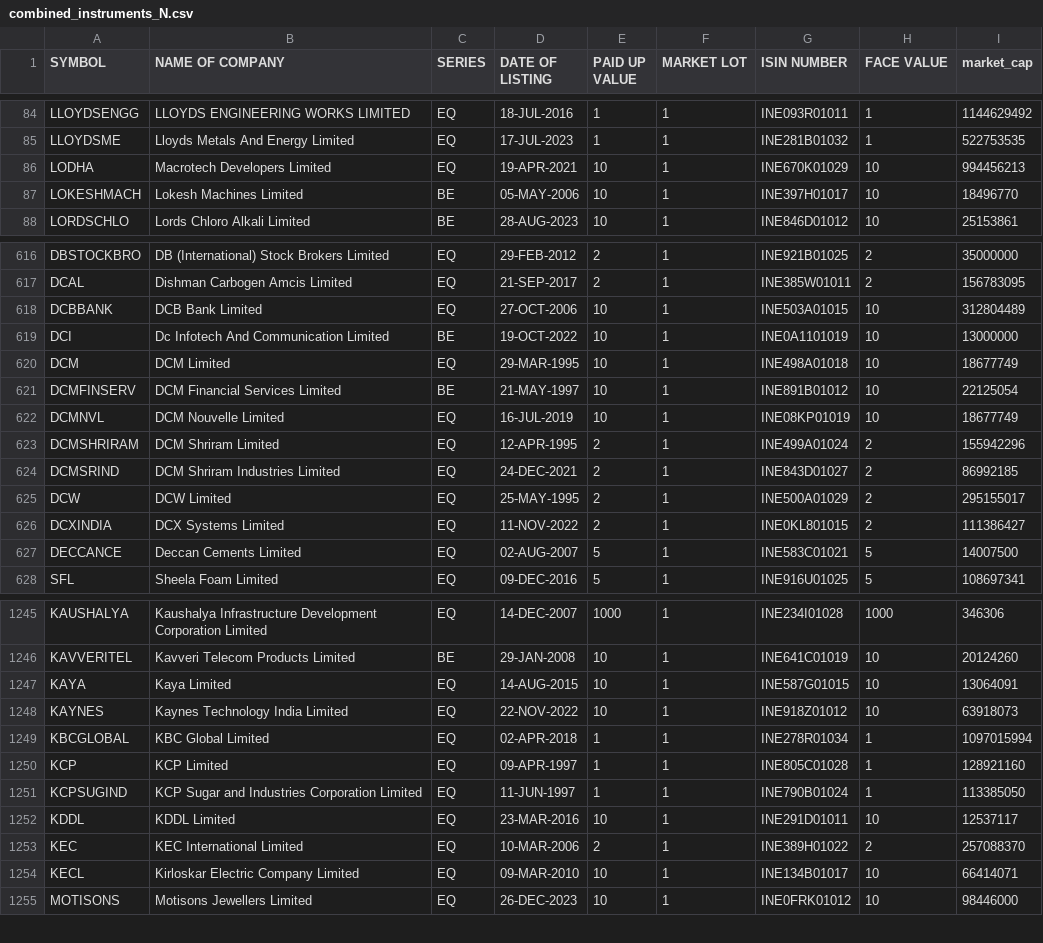
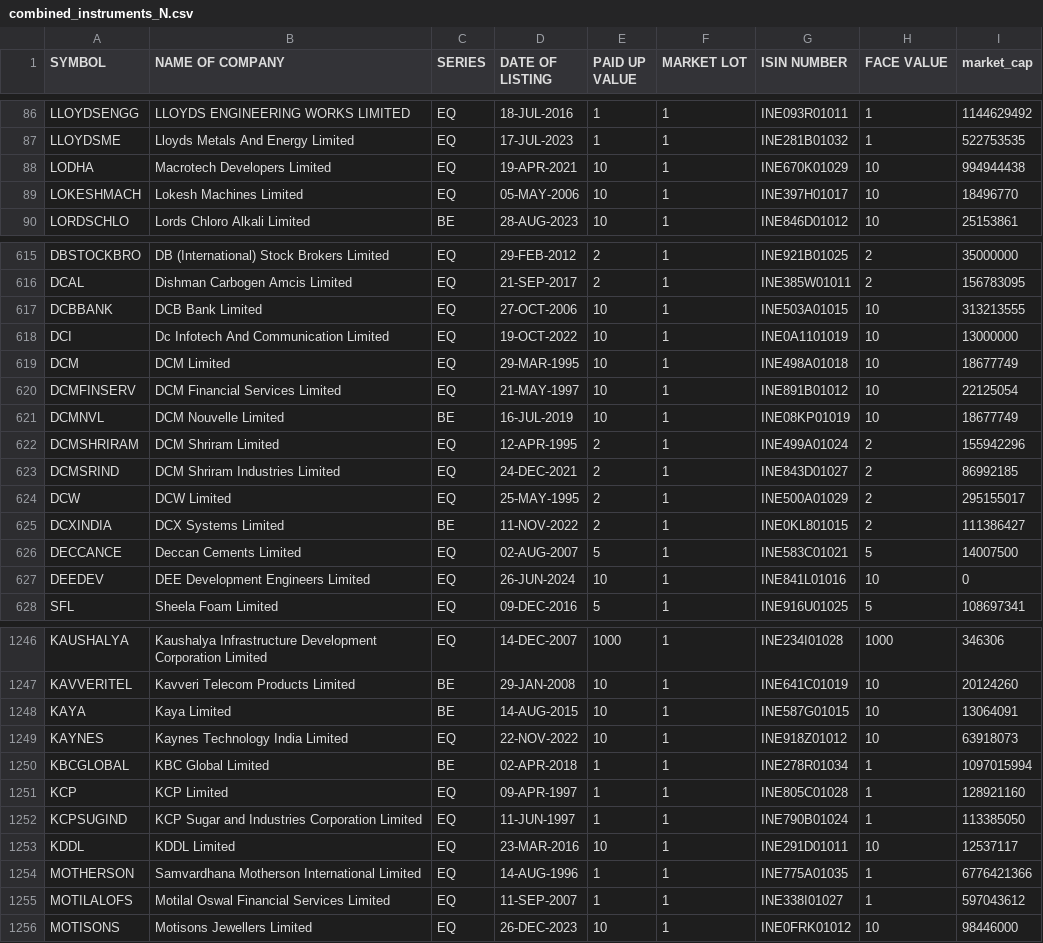
Before and after one commit to sggovtech/githubactions2, a CSV file: combined_instruments_N.csv, drawn as a sheet; only a part is shown, gaps mark what is left out; the diff covers the shown part only.

```diff
--- a/combined_instruments_N.csv
+++ b/combined_instruments_N.csv
@@ -85,4 +87,4 @@ LLOYDSENGG,LLOYDS ENGINEERING WORKS LIMITED,EQ,18-JUL-2016,1,1,INE093R01011,1,11
 LLOYDSME,Lloyds Metals And Energy Limited,EQ,17-JUL-2023,1,1,INE281B01032,1,522753535
-LODHA,Macrotech Developers Limited,EQ,19-APR-2021,10,1,INE670K01029,10,994456213
-LOKESHMACH,Lokesh Machines Limited,BE,05-MAY-2006,10,1,INE397H01017,10,18496770
+LODHA,Macrotech Developers Limited,EQ,19-APR-2021,10,1,INE670K01029,10,994944438
+LOKESHMACH,Lokesh Machines Limited,EQ,05-MAY-2006,10,1,INE397H01017,10,18496770
 LORDSCHLO,Lords Chloro Alkali Limited,BE,28-AUG-2023,10,1,INE846D01012,10,25153861
@@ -617,7 +616,7 @@ DBSTOCKBRO,DB (International) Stock Brokers Limited,EQ,29-FEB-2012,2,1,INE921B01
 DCAL,Dishman Carbogen Amcis Limited,EQ,21-SEP-2017,2,1,INE385W01011,2,156783095
-DCBBANK,DCB Bank Limited,EQ,27-OCT-2006,10,1,INE503A01015,10,312804489
-DCI,Dc Infotech And Communication Limited,BE,19-OCT-2022,10,1,INE0A1101019,10,13000000
+DCBBANK,DCB Bank Limited,EQ,27-OCT-2006,10,1,INE503A01015,10,313213555
+DCI,Dc Infotech And Communication Limited,EQ,19-OCT-2022,10,1,INE0A1101019,10,13000000
 DCM,DCM  Limited,EQ,29-MAR-1995,10,1,INE498A01018,10,18677749
-DCMFINSERV,DCM Financial Services Limited,BE,21-MAY-1997,10,1,INE891B01012,10,22125054
-DCMNVL,DCM Nouvelle Limited,EQ,16-JUL-2019,10,1,INE08KP01019,10,18677749
+DCMFINSERV,DCM Financial Services Limited,EQ,21-MAY-1997,10,1,INE891B01012,10,22125054
+DCMNVL,DCM Nouvelle Limited,BE,16-JUL-2019,10,1,INE08KP01019,10,18677749
 DCMSHRIRAM,DCM Shriram Limited,EQ,12-APR-1995,2,1,INE499A01024,2,155942296
@@ -625,4 +624,5 @@ DCMSRIND,DCM Shriram Industries Limited,EQ,24-DEC-2021,2,1,INE843D01027,2,869921
 DCW,DCW Limited,EQ,25-MAY-1995,2,1,INE500A01029,2,295155017
-DCXINDIA,DCX Systems Limited,EQ,11-NOV-2022,2,1,INE0KL801015,2,111386427
+DCXINDIA,DCX Systems Limited,BE,11-NOV-2022,2,1,INE0KL801015,2,111386427
 DECCANCE,Deccan Cements Limited,EQ,02-AUG-2007,5,1,INE583C01021,5,14007500
+DEEDEV,DEE Development Engineers Limited,EQ,26-JUN-2024,10,1,INE841L01016,10,0
 SFL,Sheela Foam Limited,EQ,09-DEC-2016,5,1,INE916U01025,5,108697341
@@ -1246,5 +1247,5 @@ KAUSHALYA,Kaushalya Infrastructure Development Corporation Limited,EQ,14-DEC-200
 KAVVERITEL,Kavveri Telecom Products Limited,BE,29-JAN-2008,10,1,INE641C01019,10,20124260
-KAYA,Kaya Limited,EQ,14-AUG-2015,10,1,INE587G01015,10,13064091
+KAYA,Kaya Limited,BE,14-AUG-2015,10,1,INE587G01015,10,13064091
 KAYNES,Kaynes Technology India Limited,EQ,22-NOV-2022,10,1,INE918Z01012,10,63918073
-KBCGLOBAL,KBC Global Limited,EQ,02-APR-2018,1,1,INE278R01034,1,1097015994
+KBCGLOBAL,KBC Global Limited,BE,02-APR-2018,1,1,INE278R01034,1,1097015994
 KCP,KCP Limited,EQ,09-APR-1997,1,1,INE805C01028,1,128921160
@@ -1252,4 +1253,4 @@ KCPSUGIND,KCP Sugar and Industries Corporation Limited,EQ,11-JUN-1997,1,1,INE790
 KDDL,KDDL Limited,EQ,23-MAR-2016,10,1,INE291D01011,10,12537117
-KEC,KEC International Limited,EQ,10-MAR-2006,2,1,INE389H01022,2,257088370
-KECL,Kirloskar Electric Company Limited,EQ,09-MAR-2010,10,1,INE134B01017,10,66414071
+MOTHERSON,Samvardhana Motherson International Limited,EQ,14-AUG-1996,1,1,INE775A01035,1,6776421366
+MOTILALOFS,Motilal Oswal Financial Services Limited,EQ,11-SEP-2007,1,1,INE338I01027,1,597043612
 MOTISONS,Motisons Jewellers Limited,EQ,26-DEC-2023,10,1,INE0FRK01012,10,98446000
```
Also changed, not shown: 1 added row, 4 removed rows, 11 moved rows and 130 edited cells elsewhere in this file.
